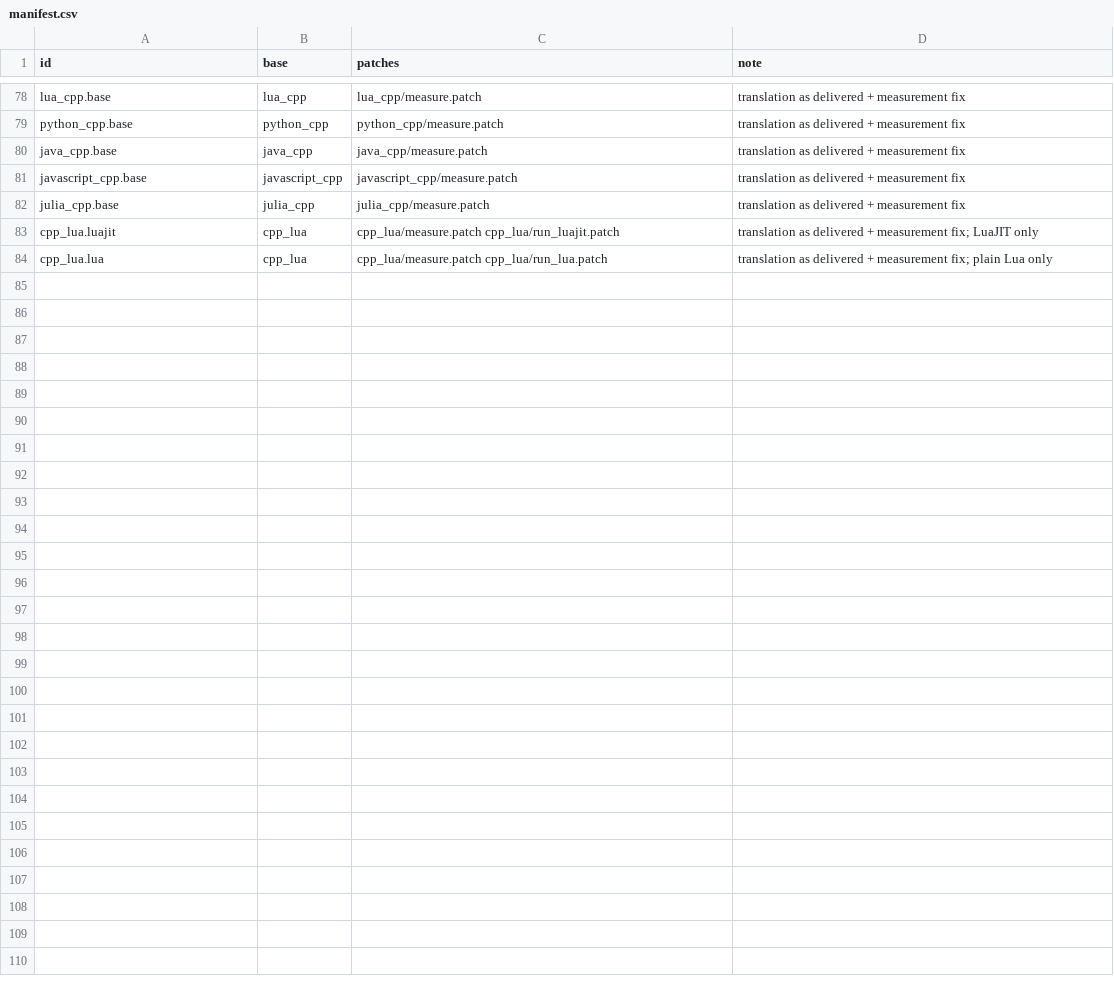
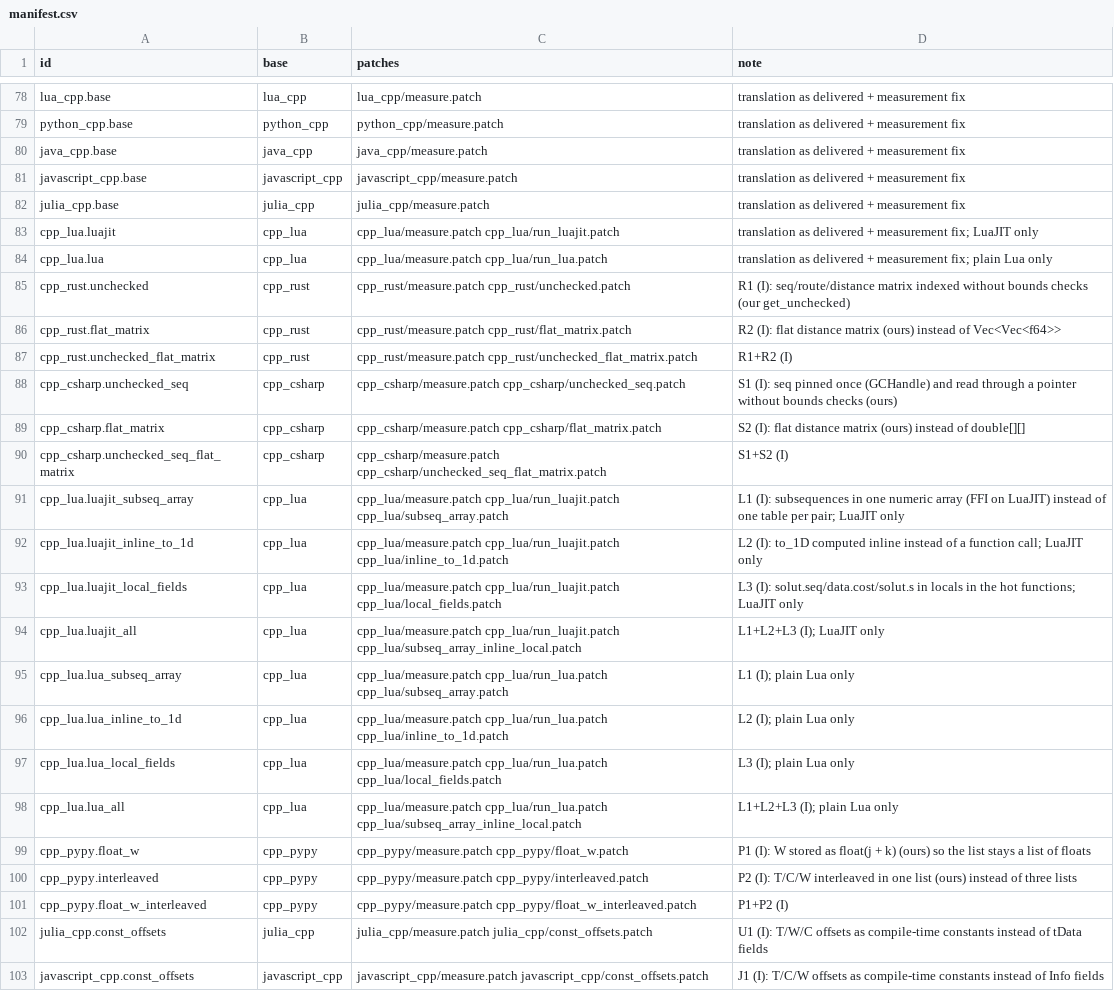
Before and after one commit to mororo18/mlp, a CSV file: llm-translations/variants/manifest.csv, drawn as a sheet; only a part is shown, gaps mark what is left out; the diff covers the shown part only.

Commit message:
llm-translations: B2 factor map and B3 variants of the Frente B pairs

```diff
--- a/llm-translations/variants/manifest.csv
+++ b/llm-translations/variants/manifest.csv
@@ -84 +84,20 @@ cpp_lua.luajit,cpp_lua,cpp_lua/measure.patch cpp_lua/run_luajit.patch,translatio
 cpp_lua.lua,cpp_lua,cpp_lua/measure.patch cpp_lua/run_lua.patch,translation as delivered + measurement fix; plain Lua only
+cpp_rust.unchecked,cpp_rust,cpp_rust/measure.patch cpp_rust/unchecked.patch,R1 (I): seq/route/distance matrix indexed without bounds checks (our get_unchecked)
+cpp_rust.flat_matrix,cpp_rust,cpp_rust/measure.patch cpp_rust/flat_matrix.patch,R2 (I): flat distance matrix (ours) instead of Vec<Vec<f64>>
+cpp_rust.unchecked_flat_matrix,cpp_rust,cpp_rust/measure.patch cpp_rust/unchecked_flat_matrix.patch,R1+R2 (I)
+cpp_csharp.unchecked_seq,cpp_csharp,cpp_csharp/measure.patch cpp_csharp/unchecked_seq.patch,S1 (I): seq pinned once (GCHandle) and read through a pointer without bounds checks (ours)
+cpp_csharp.flat_matrix,cpp_csharp,cpp_csharp/measure.patch cpp_csharp/flat_matrix.patch,S2 (I): flat distance matrix (ours) instead of double[][]
+cpp_csharp.unchecked_seq_flat_matrix,cpp_csharp,cpp_csharp/measure.patch cpp_csharp/unchecked_seq_flat_matrix.patch,S1+S2 (I)
+cpp_lua.luajit_subseq_array,cpp_lua,cpp_lua/measure.patch cpp_lua/run_luajit.patch cpp_lua/subseq_array.patch,L1 (I): subsequences in one numeric array (FFI on LuaJIT) instead of one table per pair; LuaJIT only
+cpp_lua.luajit_inline_to_1d,cpp_lua,cpp_lua/measure.patch cpp_lua/run_luajit.patch cpp_lua/inline_to_1d.patch,L2 (I): to_1D computed inline instead of a function call; LuaJIT only
+cpp_lua.luajit_local_fields,cpp_lua,cpp_lua/measure.patch cpp_lua/run_luajit.patch cpp_lua/local_fields.patch,L3 (I): solut.seq/data.cost/solut.s in locals in the hot functions; LuaJIT only
+cpp_lua.luajit_all,cpp_lua,cpp_lua/measure.patch cpp_lua/run_luajit.patch cpp_lua/subseq_array_inline_local.patch,L1+L2+L3 (I); LuaJIT only
+cpp_lua.lua_subseq_array,cpp_lua,cpp_lua/measure.patch cpp_lua/run_lua.patch cpp_lua/subseq_array.patch,L1 (I); plain Lua only
+cpp_lua.lua_inline_to_1d,cpp_lua,cpp_lua/measure.patch cpp_lua/run_lua.patch cpp_lua/inline_to_1d.patch,L2 (I); plain Lua only
+cpp_lua.lua_local_fields,cpp_lua,cpp_lua/measure.patch cpp_lua/run_lua.patch cpp_lua/local_fields.patch,L3 (I); plain Lua only
+cpp_lua.lua_all,cpp_lua,cpp_lua/measure.patch cpp_lua/run_lua.patch cpp_lua/subseq_array_inline_local.patch,L1+L2+L3 (I); plain Lua only
+cpp_pypy.float_w,cpp_pypy,cpp_pypy/measure.patch cpp_pypy/float_w.patch,P1 (I): W stored as float(j + k) (ours) so the list stays a list of floats
+cpp_pypy.interleaved,cpp_pypy,cpp_pypy/measure.patch cpp_pypy/interleaved.patch,P2 (I): T/C/W interleaved in one list (ours) instead of three lists
+cpp_pypy.float_w_interleaved,cpp_pypy,cpp_pypy/measure.patch cpp_pypy/float_w_interleaved.patch,P1+P2 (I)
+julia_cpp.const_offsets,julia_cpp,julia_cpp/measure.patch julia_cpp/const_offsets.patch,U1 (I): T/W/C offsets as compile-time constants instead of tData fields
+javascript_cpp.const_offsets,javascript_cpp,javascript_cpp/measure.patch javascript_cpp/const_offsets.patch,J1 (I): T/C/W offsets as compile-time constants instead of Info fields
```
Also changed, not shown: 10 added rows elsewhere in this file, 26 other files.
